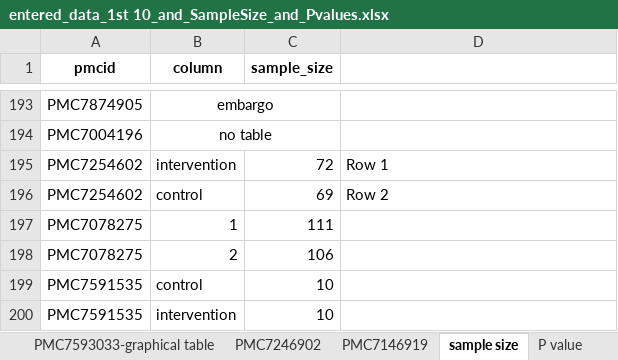
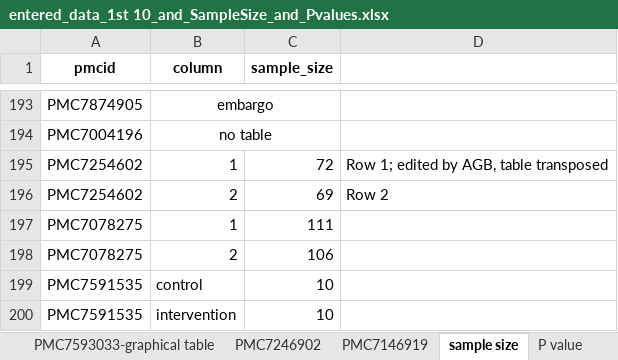
Before and after one commit to agbarnett/baseline_tables, an Excel workbook: checks/entered_data_1st 10_and_SampleSize_and_Pvalues.xlsx, sheet sample size, drawn as a sheet; only a part is shown, gaps mark what is left out; values as stored, in another font and other column widths than the file's, no borders; the diff names each change by its address in the sheet, - before the commit and + after, or states it on an @@ line.

```diff
--- a/checks/entered_data_1st 10_and_SampleSize_and_Pvalues.xlsx (sheet sample size)
+++ b/checks/entered_data_1st 10_and_SampleSize_and_Pvalues.xlsx (sheet sample size)
-B195 (column): intervention
+B195 (column): 1
-D195: Row 1
+D195: Row 1; edited by AGB, table transposed
-B196 (column): control
+B196 (column): 2
```
Also changed, not shown: data/retracted_papers_data.xlsx, 44 other files.
